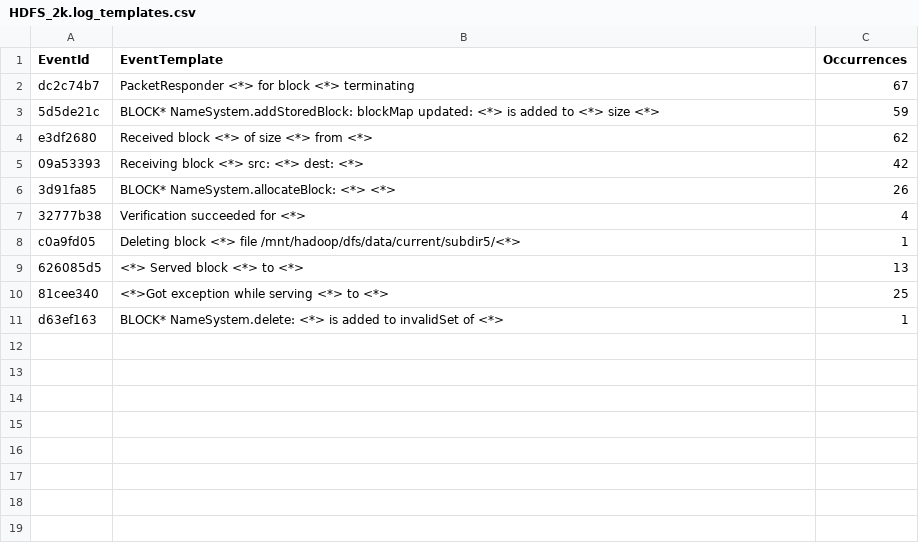
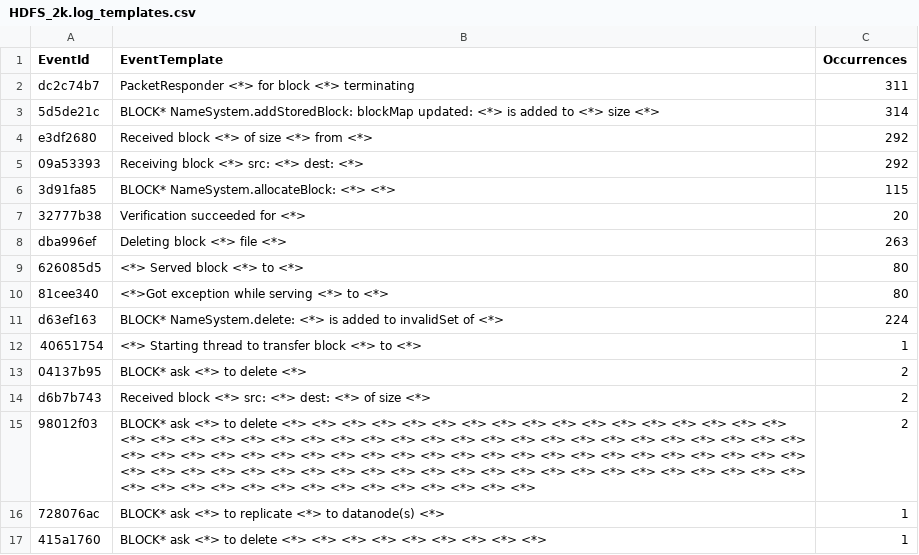
Before and after one commit to luooo2/LogAgents, a CSV file: logAgents/parse_result/HDFS_2k.log_templates.csv, drawn as a sheet.

```diff
--- a/logAgents/parse_result/HDFS_2k.log_templates.csv
+++ b/logAgents/parse_result/HDFS_2k.log_templates.csv
@@ -1,11 +1,17 @@
 EventId,EventTemplate,Occurrences
-dc2c74b7,PacketResponder <*> for block <*> terminating,67
-5d5de21c,BLOCK* NameSystem.addStoredBlock: blockMap updated: <*> is added to <*> size <*>,59
-e3df2680,Received block <*> of size <*> from <*>,62
-09a53393,Receiving block <*> src: <*> dest: <*>,42
-3d91fa85,BLOCK* NameSystem.allocateBlock: <*> <*>,26
-32777b38,Verification succeeded for <*>,4
-c0a9fd05,Deleting block <*> file /mnt/hadoop/dfs/data/current/subdir5/<*>,1
-626085d5,<*> Served block <*> to <*>,13
-81cee340,<*>Got exception while serving <*> to <*>,25
-d63ef163,BLOCK* NameSystem.delete: <*> is added to invalidSet of <*>,1
+dc2c74b7,PacketResponder <*> for block <*> terminating,311
+5d5de21c,BLOCK* NameSystem.addStoredBlock: blockMap updated: <*> is added to <*> size <*>,314
+e3df2680,Received block <*> of size <*> from <*>,292
+09a53393,Receiving block <*> src: <*> dest: <*>,292
+3d91fa85,BLOCK* NameSystem.allocateBlock: <*> <*>,115
+32777b38,Verification succeeded for <*>,20
+dba996ef,Deleting block <*> file <*>,263
+626085d5,<*> Served block <*> to <*>,80
+81cee340,<*>Got exception while serving <*> to <*>,80
+d63ef163,BLOCK* NameSystem.delete: <*> is added to invalidSet of <*>,224
+40651754,<*> Starting thread to transfer block <*> to <*>,1
+04137b95,BLOCK* ask <*> to delete <*>,2
+d6b7b743,Received block <*> src: <*> dest: <*> of size <*>,2
+98012f03,BLOCK* ask <*> to delete <*> <*> <*> <*> <*> <*> <*> <*> <*> <*> <*> <*> <*> <*> <*> <*> <*> <*> <*> <*> <*> <*> <*> <*> <*> <*> <*> <*> <*> <*> <*> <*> <*> <*> <*> <*> <*> <*> <*> <*> <*> <*> <*> <*> <*> <*> <*> <*> <*> <*> <*> <*> <*> <*> <*> <*> <*> <*> <*> <*> <*> <*> <*> <*> <*> <*> <*> <*> <*> <*> <*> <*> <*> <*> <*> <*> <*> <*> <*> <*> <*> <*> <*> <*> <*> <*> <*> <*> <*> <*> <*> <*> <*> <*> <*> <*> <*> <*> <*> <*>,2
+728076ac,BLOCK* ask <*> to replicate <*> to datanode(s) <*>,1
+415a1760,BLOCK* ask <*> to delete <*> <*> <*> <*> <*> <*> <*> <*> <*>,1
```
Also changed, not shown: 20 other files.
